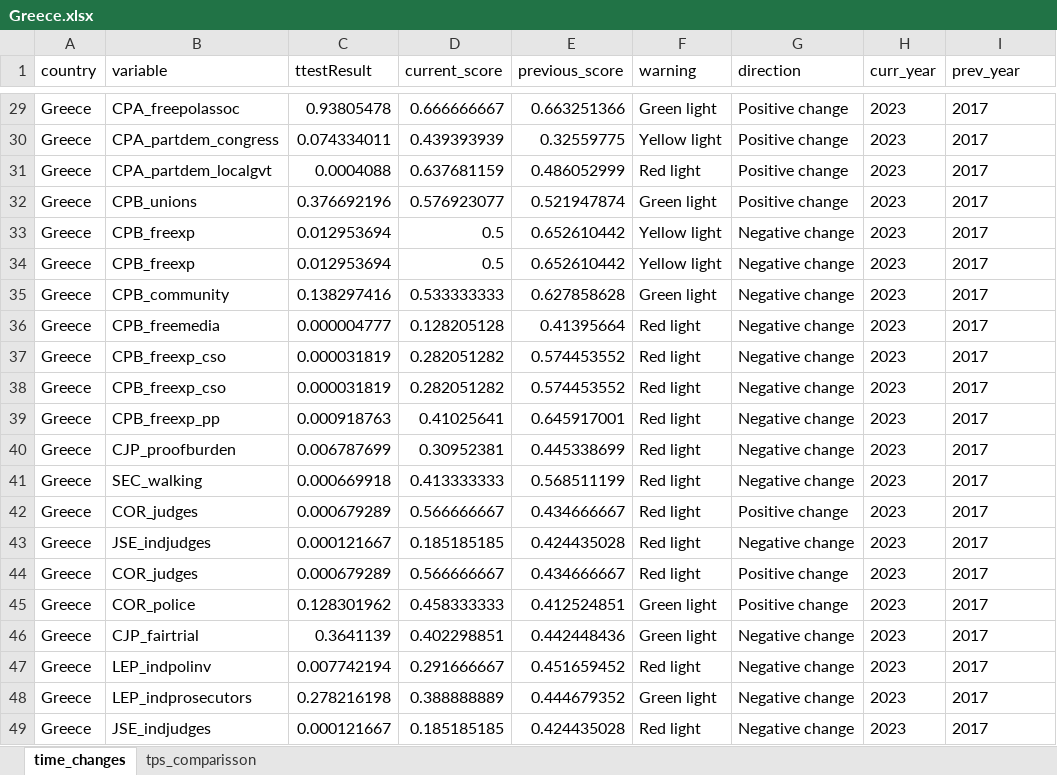
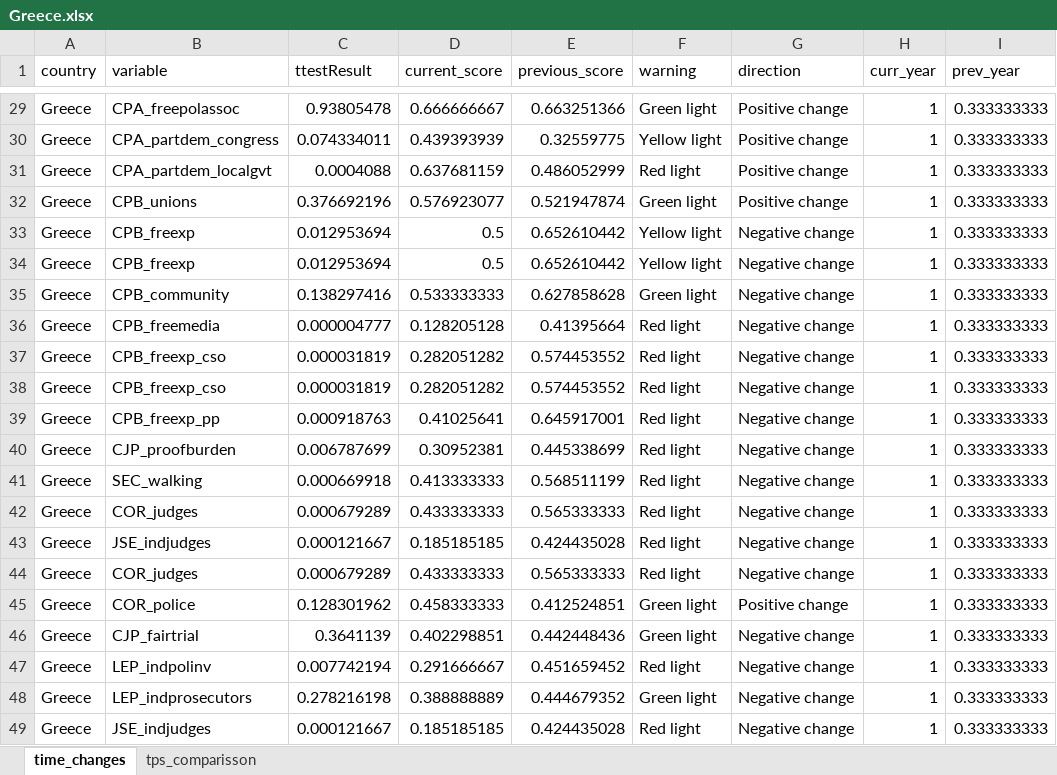
Before and after one commit to ctoruno/eu-data-validation, an Excel workbook: CD-valid/Outcomes/Pretest/Greece/Greece.xlsx, sheet time_changes, drawn as a sheet; only a part is shown, gaps mark what is left out; values as stored, in another font and other column widths than the file's, no borders; the diff covers the shown part only; the diff names each change by its address in the sheet, - before the commit and + after, or states it on an @@ line.

```diff
--- a/CD-valid/Outcomes/Pretest/Greece/Greece.xlsx (sheet time_changes)
+++ b/CD-valid/Outcomes/Pretest/Greece/Greece.xlsx (sheet time_changes)
-H29:H49 (curr_year): 2023
+H29:H49 (curr_year): 1
-I29:I49 (prev_year): 2017
+I29:I49 (prev_year): 0.333333333
-D42 (current_score): 0.566666667
+D42 (current_score): 0.433333333
-E42 (previous_score): 0.434666667
+E42 (previous_score): 0.565333333
-G42 (direction): Positive change
+G42 (direction): Negative change
-D44 (current_score): 0.566666667
+D44 (current_score): 0.433333333
-E44 (previous_score): 0.434666667
+E44 (previous_score): 0.565333333
-G44 (direction): Positive change
+G44 (direction): Negative change
```
Also changed, not shown: 54 edited cells elsewhere in this sheet, sheet tps_comparisson, 8 other files.
